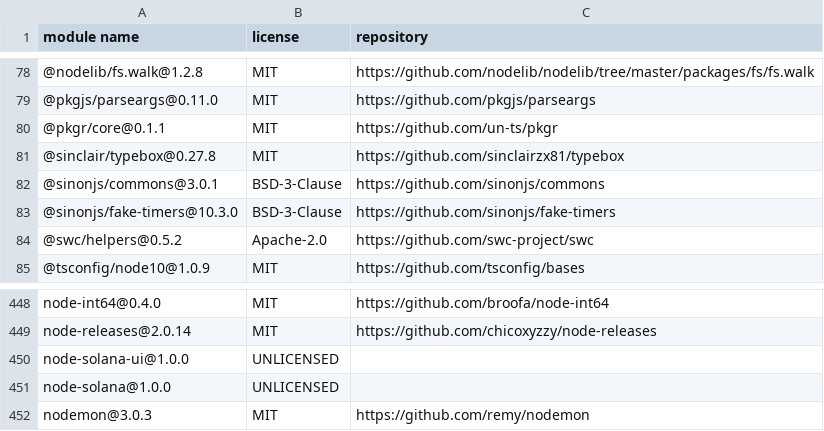
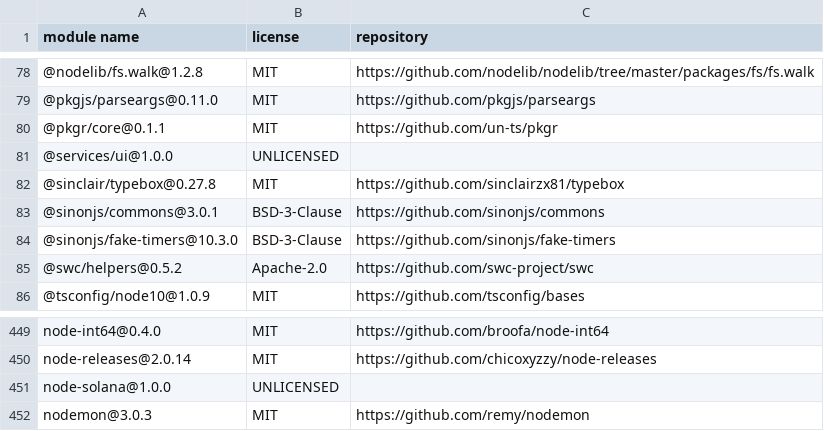
Before and after one commit to 1frenk6/node-solana, a CSV file: licenses.csv, drawn as a sheet; only a part is shown, gaps mark what is left out; removed rows and columns are numbered as before the commit, all else as after; the diff names each change by its address in the sheet, - before the commit and + after, or states it on an @@ line.

```diff
--- a/licenses.csv
+++ b/licenses.csv
+row 81: @services/ui@1.0.0 | UNLICENSED
-row 450: node-solana-ui@1.0.0 | UNLICENSED
```
Also changed, not shown: 16 other files.
